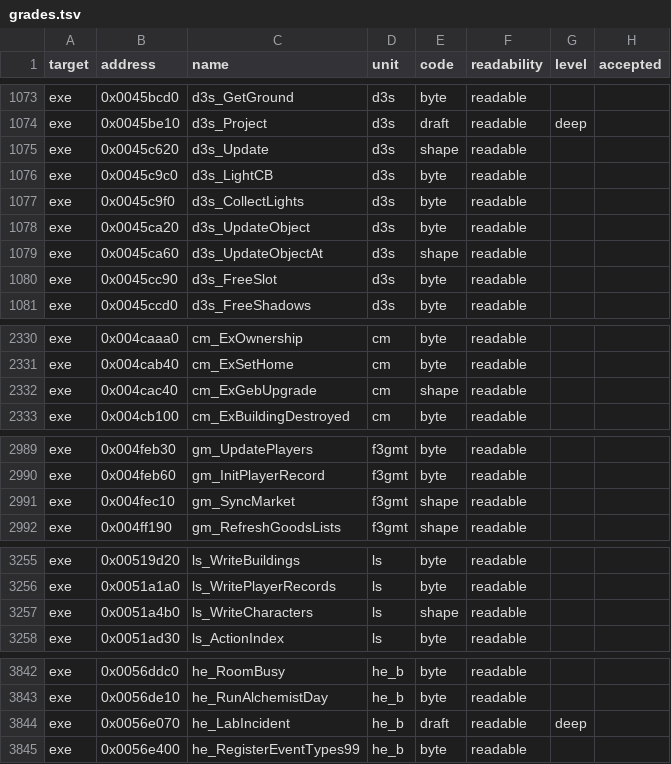
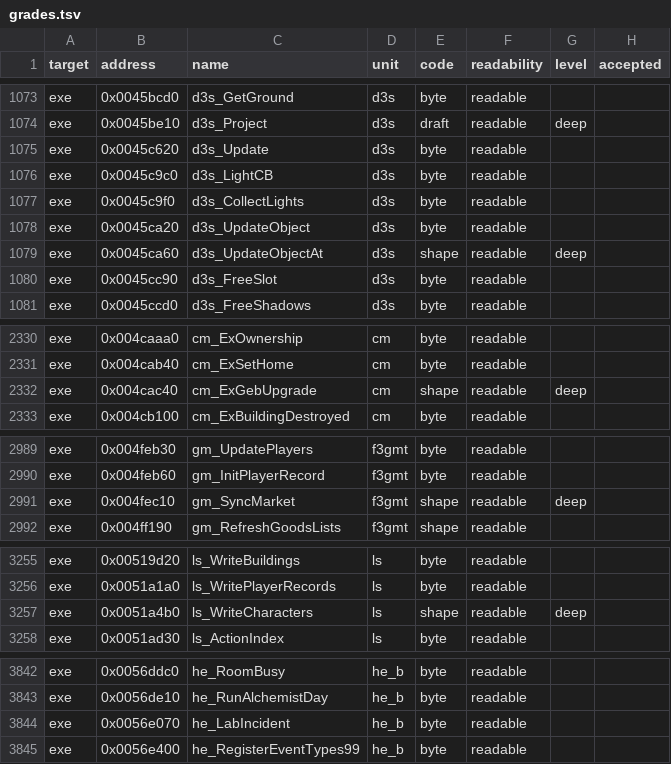
Before and after one commit to andre-tebart/gildegold, a TSV file: ledger/grades.tsv, drawn as a sheet; only a part is shown, gaps mark what is left out; the diff covers the shown part only.

```diff
--- a/ledger/grades.tsv
+++ b/ledger/grades.tsv
@@ -1074,3 +1074,3 @@ exe	0x0045bcd0	d3s_GetGround	d3s	byte	readable
 exe	0x0045be10	d3s_Project	d3s	draft	readable	deep	
-exe	0x0045c620	d3s_Update	d3s	shape	readable		
+exe	0x0045c620	d3s_Update	d3s	byte	readable		
 exe	0x0045c9c0	d3s_LightCB	d3s	byte	readable		
@@ -1078,3 +1078,3 @@ exe	0x0045c9f0	d3s_CollectLights	d3s	byte	readable
 exe	0x0045ca20	d3s_UpdateObject	d3s	byte	readable		
-exe	0x0045ca60	d3s_UpdateObjectAt	d3s	shape	readable		
+exe	0x0045ca60	d3s_UpdateObjectAt	d3s	shape	readable	deep	
 exe	0x0045cc90	d3s_FreeSlot	d3s	byte	readable		
@@ -2331,3 +2331,3 @@ exe	0x004caaa0	cm_ExOwnership	cm	byte	readable
 exe	0x004cab40	cm_ExSetHome	cm	byte	readable		
-exe	0x004cac40	cm_ExGebUpgrade	cm	shape	readable		
+exe	0x004cac40	cm_ExGebUpgrade	cm	shape	readable	deep	
 exe	0x004cb100	cm_ExBuildingDestroyed	cm	byte	readable		
@@ -2990,3 +2990,3 @@ exe	0x004feb30	gm_UpdatePlayers	f3gmt	byte	readable
 exe	0x004feb60	gm_InitPlayerRecord	f3gmt	byte	readable		
-exe	0x004fec10	gm_SyncMarket	f3gmt	shape	readable		
+exe	0x004fec10	gm_SyncMarket	f3gmt	shape	readable	deep	
 exe	0x004ff190	gm_RefreshGoodsLists	f3gmt	shape	readable		
@@ -3256,3 +3256,3 @@ exe	0x00519d20	ls_WriteBuildings	ls	byte	readable
 exe	0x0051a1a0	ls_WritePlayerRecords	ls	byte	readable		
-exe	0x0051a4b0	ls_WriteCharacters	ls	shape	readable		
+exe	0x0051a4b0	ls_WriteCharacters	ls	shape	readable	deep	
 exe	0x0051ad30	ls_ActionIndex	ls	byte	readable		
@@ -3843,3 +3843,3 @@ exe	0x0056ddc0	he_RoomBusy	he_b	byte	readable
 exe	0x0056de10	he_RunAlchemistDay	he_b	byte	readable		
-exe	0x0056e070	he_LabIncident	he_b	draft	readable	deep	
+exe	0x0056e070	he_LabIncident	he_b	byte	readable		
 exe	0x0056e400	he_RegisterEventTypes99	he_b	byte	readable		
```
Also changed, not shown: 6 edited cells elsewhere in this file.
